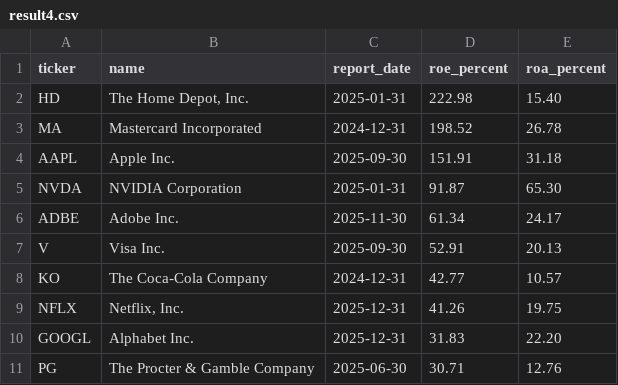
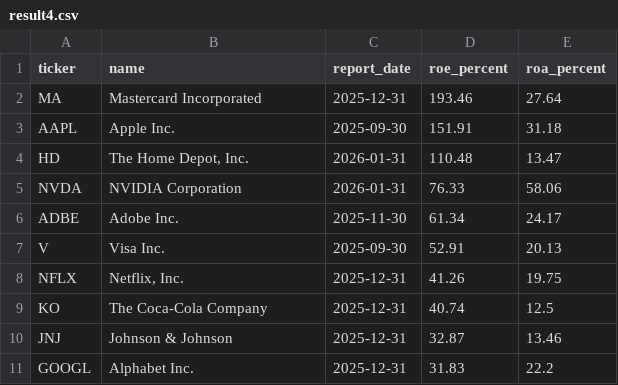
Before and after one commit to laihoangson/financial-analytic, a CSV file: data/query_data/result4.csv, drawn as a sheet; removed rows and columns are numbered as before the commit, all else as after; the diff names each change by its address in the sheet, - before the commit and + after, or states it on an @@ line.

```diff
--- a/data/query_data/result4.csv
+++ b/data/query_data/result4.csv
-row 2: HD | The Home Depot, Inc. | 2025-01-31 | 222.98 | 15.40
-C2 (report_date): 2024-12-31
+C2 (report_date): 2025-12-31
-D2 (roe_percent): 198.52
+D2 (roe_percent): 193.46
-E2 (roa_percent): 26.78
+E2 (roa_percent): 27.64
+row 4: HD | The Home Depot, Inc. | 2026-01-31 | 110.48 | 13.47
-C5 (report_date): 2025-01-31
+C5 (report_date): 2026-01-31
-D5 (roe_percent): 91.87
+D5 (roe_percent): 76.33
-E5 (roa_percent): 65.30
+E5 (roa_percent): 58.06
-row 8: KO | The Coca-Cola Company | 2024-12-31 | 42.77 | 10.57
+row 9: KO | The Coca-Cola Company | 2025-12-31 | 40.74 | 12.5
+row 10: JNJ | Johnson & Johnson | 2025-12-31 | 32.87 | 13.46
-E11 (roa_percent): 22.20
+E11 (roa_percent): 22.2
-row 11: PG | The Procter & Gamble Company | 2025-06-30 | 30.71 | 12.76
```
Also changed, not shown: data/query_data/result1.csv, data/query_data/result3.csv, 19 other files.
